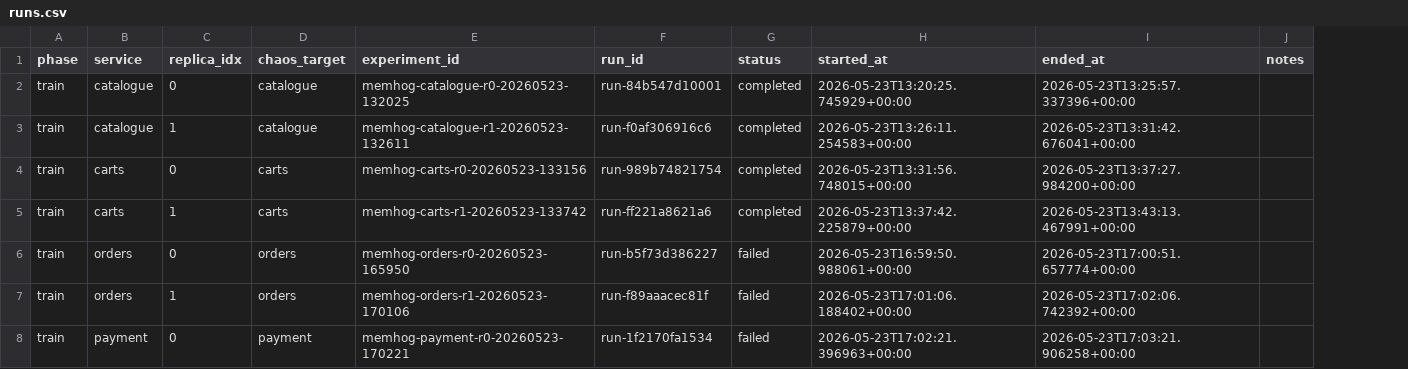
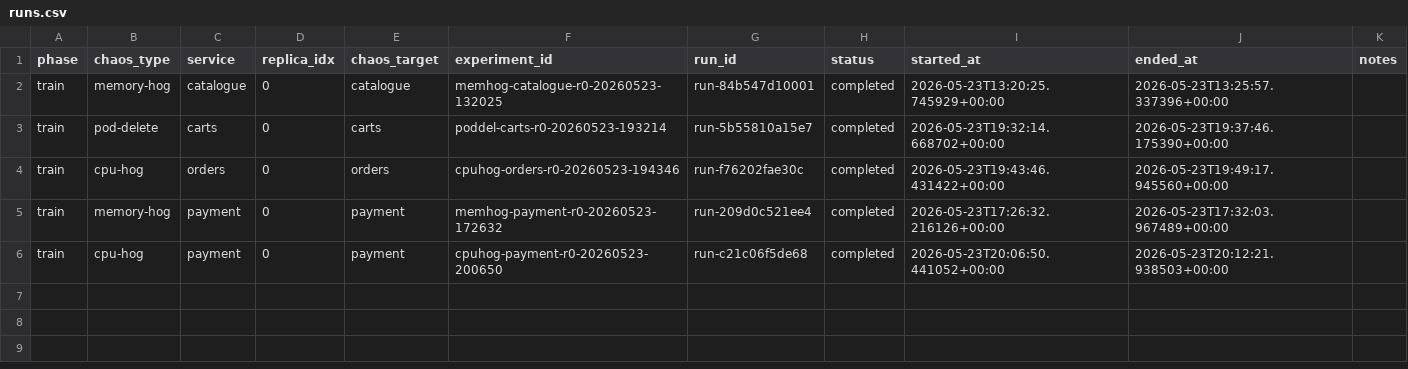
Before and after one commit to schulzdanielf/sockshop, a CSV file: experiment/eval/memory_hog/out/runs.csv, drawn as a sheet; removed rows and columns are numbered as before the commit, all else as after; the diff names each change by its address in the sheet, - before the commit and + after, or states it on an @@ line.

```diff
--- a/experiment/eval/memory_hog/out/runs.csv
+++ b/experiment/eval/memory_hog/out/runs.csv
+column B (chaos_type), rows 2-5: memory-hog | pod-delete | cpu-hog | memory-hog
-row 3: train | catalogue | 1 | catalogue | memhog-catalogue-r1-20260523-132611 | run-f0af306916c6 | completed | 2026-05-23T13:26:11.254583+00:00 | 2026-05-23T13:31:42.676041+00:00
-F3 (experiment_id): memhog-carts-r0-20260523-133156
+F3 (experiment_id): poddel-carts-r0-20260523-193214
-G3 (run_id): run-989b74821754
+G3 (run_id): run-5b55810a15e7
-I3 (started_at): 2026-05-23T13:31:56.748015+00:00
+I3 (started_at): 2026-05-23T19:32:14.668702+00:00
-J3 (ended_at): 2026-05-23T13:37:27.984200+00:00
+J3 (ended_at): 2026-05-23T19:37:46.175390+00:00
-row 5: train | carts | 1 | carts | memhog-carts-r1-20260523-133742 | run-ff221a8621a6 | completed | 2026-05-23T13:37:42.225879+00:00 | 2026-05-23T13:43:13.467991+00:00
-F4 (experiment_id): memhog-orders-r0-20260523-165950
+F4 (experiment_id): cpuhog-orders-r0-20260523-194346
-G4 (run_id): run-b5f73d386227
+G4 (run_id): run-f76202fae30c
-H4 (status): failed
+H4 (status): completed
-I4 (started_at): 2026-05-23T16:59:50.988061+00:00
+I4 (started_at): 2026-05-23T19:43:46.431422+00:00
-J4 (ended_at): 2026-05-23T17:00:51.657774+00:00
+J4 (ended_at): 2026-05-23T19:49:17.945560+00:00
-row 7: train | orders | 1 | orders | memhog-orders-r1-20260523-170106 | run-f89aaacec81f | failed | 2026-05-23T17:01:06.188402+00:00 | 2026-05-23T17:02:06.742392+00:00
-F5 (experiment_id): memhog-payment-r0-20260523-170221
+F5 (experiment_id): memhog-payment-r0-20260523-172632
-G5 (run_id): run-1f2170fa1534
+G5 (run_id): run-209d0c521ee4
-H5 (status): failed
+H5 (status): completed
-I5 (started_at): 2026-05-23T17:02:21.396963+00:00
+I5 (started_at): 2026-05-23T17:26:32.216126+00:00
-J5 (ended_at): 2026-05-23T17:03:21.906258+00:00
+J5 (ended_at): 2026-05-23T17:32:03.967489+00:00
+row 6: train | cpu-hog | payment | 0 | payment | cpuhog-payment-r0-20260523-200650 | run-c21c06f5de68 | completed | 2026-05-23T20:06:50.441052+00:00 | 2026-05-23T20:12:21.938503+00:00
```
Also changed, not shown: experiment/eval/memory_hog/out/evaluation.csv, 32 other files.
